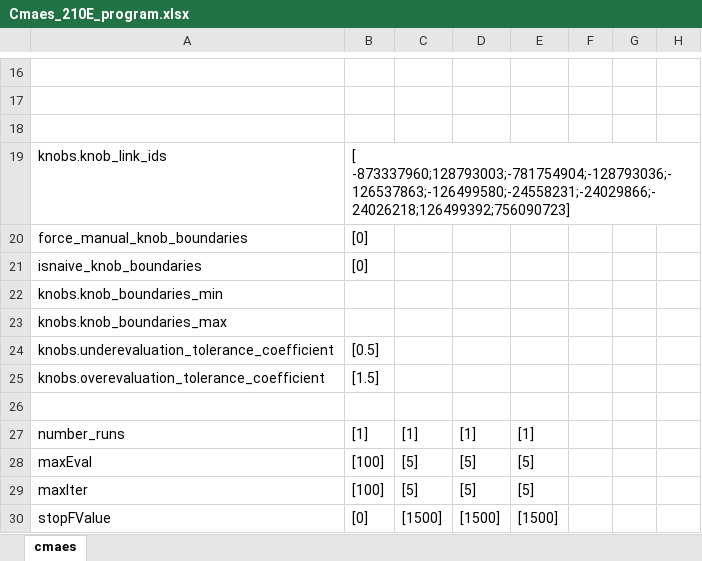
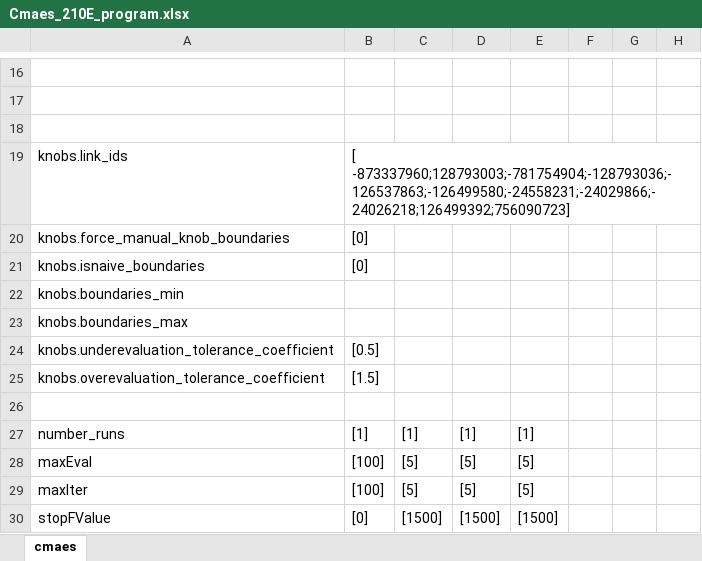
Before and after one commit to felixmeziere/autoCalibrationProject, an Excel workbook: xls/Cmaes_210E_program.xlsx, sheet cmaes, drawn as a sheet; only a part is shown, gaps mark what is left out; values as stored, in another font and other column widths than the file's, no borders; the diff names each change by its address in the sheet, - before the commit and + after, or states it on an @@ line.

Commit message:
Knobs is now a class

```diff
--- a/xls/Cmaes_210E_program.xlsx (sheet cmaes)
+++ b/xls/Cmaes_210E_program.xlsx (sheet cmaes)
-A19: knobs.knob_link_ids
+A19: knobs.link_ids
-A20: force_manual_knob_boundaries
+A20: knobs.force_manual_knob_boundaries
-A21: isnaive_knob_boundaries
+A21: knobs.isnaive_boundaries
-A22: knobs.knob_boundaries_min
+A22: knobs.boundaries_min
-A23: knobs.knob_boundaries_max
+A23: knobs.boundaries_max
```
Also changed, not shown: 10 other files.
